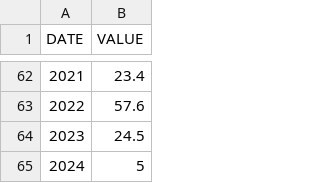
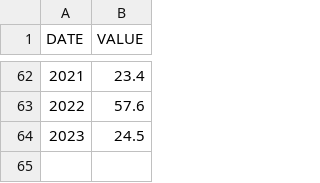
Before and after one commit to Isss11/inflation-targeting-labour-strikes-analysis, a CSV file: data/strikes/strike-average-duration.csv, drawn as a sheet; only a part is shown, gaps mark what is left out.

```diff
--- a/data/strikes/strike-average-duration.csv
+++ b/data/strikes/strike-average-duration.csv
@@ -64,2 +64 @@
 2023,24.5
-2024,5
```
Also changed, not shown: data/strikes/strike-count.csv, 2 other files.
